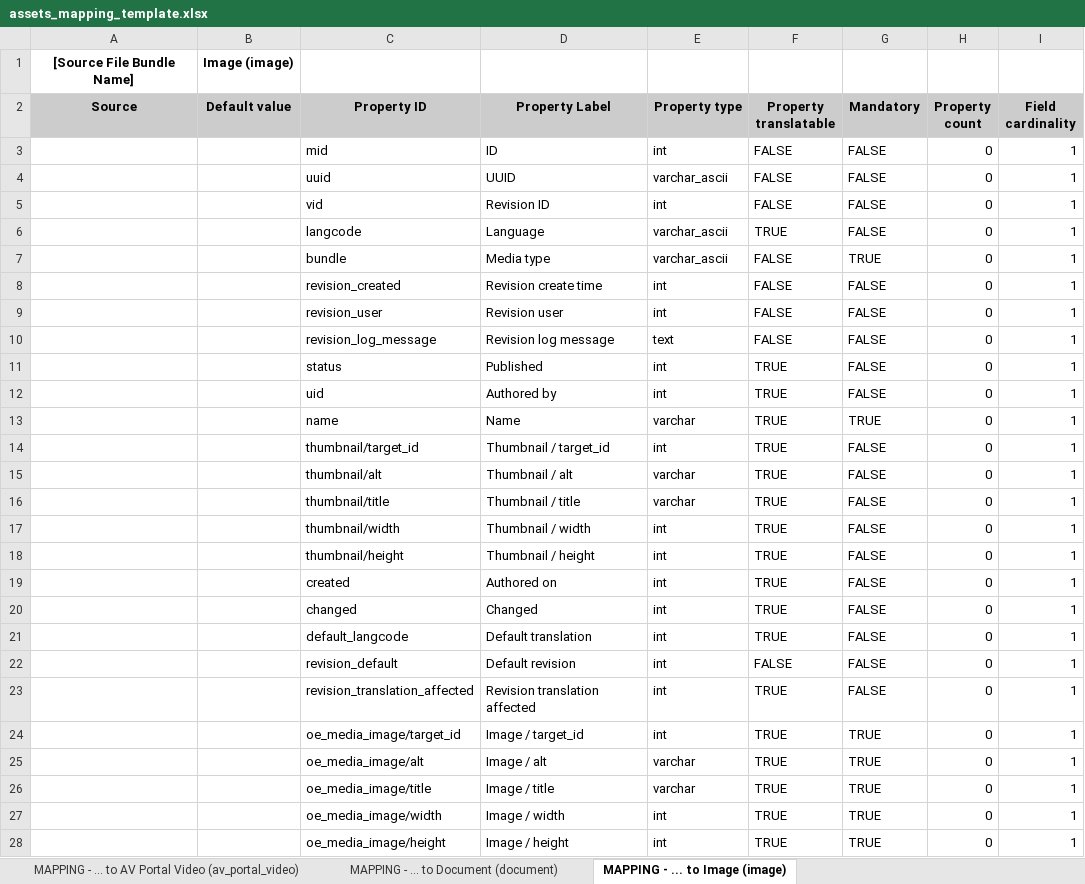
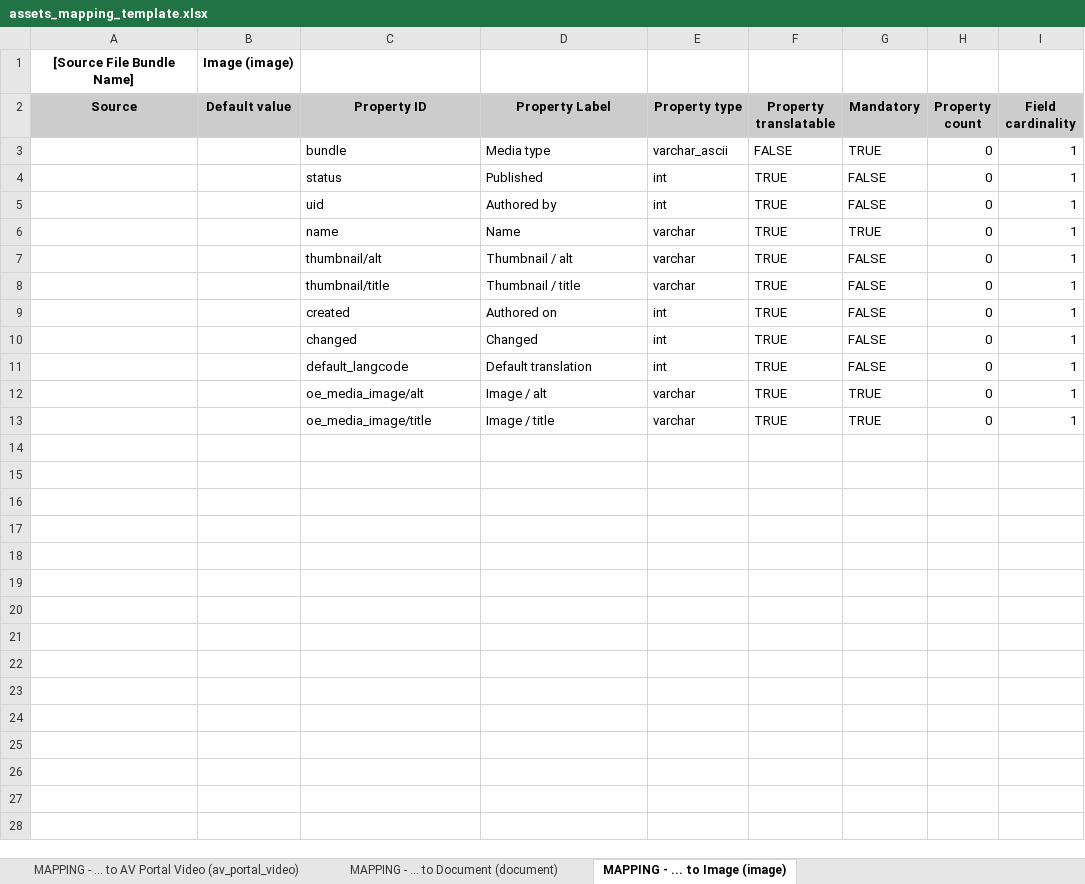
Before and after one commit to ioannis-ampatzis/dmt_mapping_template_creation, an Excel workbook: templates/assets_mapping_template.xlsx, sheet MAPPING - ... to Image (image), drawn as a sheet; values as stored, in another font and other column widths than the file's, no borders; the diff names each change by its address in the sheet, - before the commit and + after, or states it on an @@ line.

```diff
--- a/templates/assets_mapping_template.xlsx (sheet MAPPING - ... to Image (image))
+++ b/templates/assets_mapping_template.xlsx (sheet MAPPING - ... to Image (image))
-row 3:  |  | mid | ID | int | FALSE | FALSE | 0 | 1
-row 4:  |  | uuid | UUID | varchar_ascii | FALSE | FALSE | 0 | 1
-row 5:  |  | vid | Revision ID | int | FALSE | FALSE | 0 | 1
-row 6:  |  | langcode | Language | varchar_ascii | TRUE | FALSE | 0 | 1
-row 8:  |  | revision_created | Revision create time | int | FALSE | FALSE | 0 | 1
-row 9:  |  | revision_user | Revision user | int | FALSE | FALSE | 0 | 1
-row 10:  |  | revision_log_message | Revision log message | text | FALSE | FALSE | 0 | 1
-row 14:  |  | thumbnail/target_id | Thumbnail / target_id | int | TRUE | FALSE | 0 | 1
-row 17:  |  | thumbnail/width | Thumbnail / width | int | TRUE | FALSE | 0 | 1
-row 18:  |  | thumbnail/height | Thumbnail / height | int | TRUE | FALSE | 0 | 1
-row 22:  |  | revision_default | Default revision | int | FALSE | FALSE | 0 | 1
-row 23:  |  | revision_translation_affected | Revision translation affected | int | TRUE | FALSE | 0 | 1
-row 24:  |  | oe_media_image/target_id | Image / target_id | int | TRUE | TRUE | 0 | 1
-row 27:  |  | oe_media_image/width | Image / width | int | TRUE | TRUE | 0 | 1
-row 28:  |  | oe_media_image/height | Image / height | int | TRUE | TRUE | 0 | 1
```
Also changed, not shown: sheet MAPPING - ... to Webtools social feed (webtools_social_feed), sheet MAPPING - ... to AV Portal Video (av_portal_video), sheet MAPPING - ... to Webtools chart (webtools_chart), sheet MAPPING - ... to Webtools map (webtools_map), sheet MAPPING - ... to AV Portal Photo (av_portal_photo), sheet MAPPING - ... to Remote video (remote_video), 1 more sheet, templates/content_type_mapping_template.xlsx.
